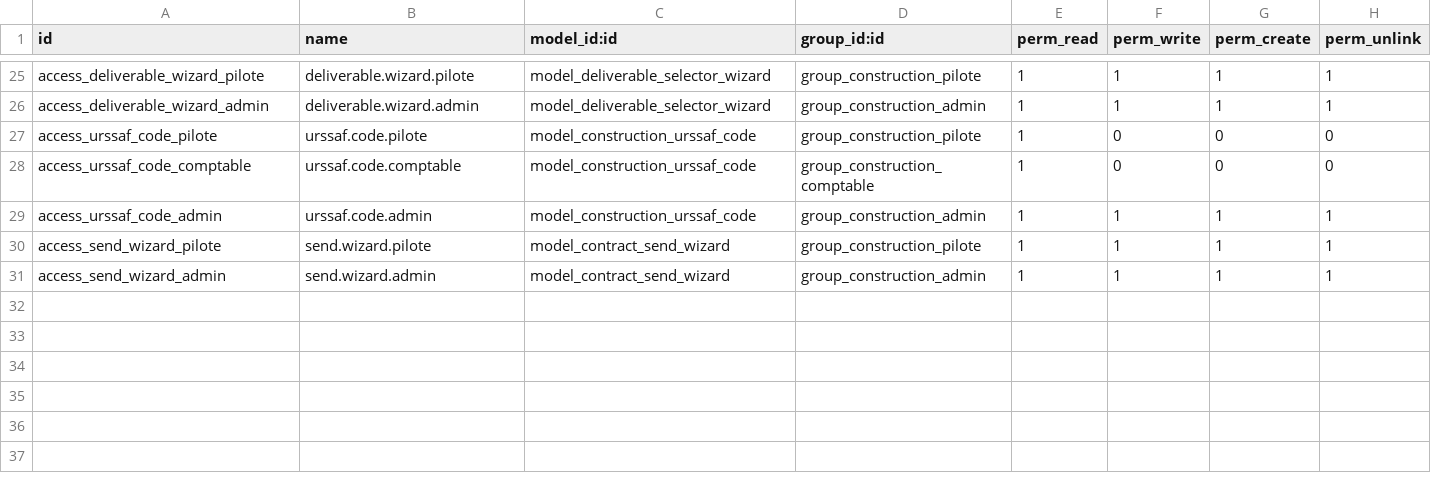
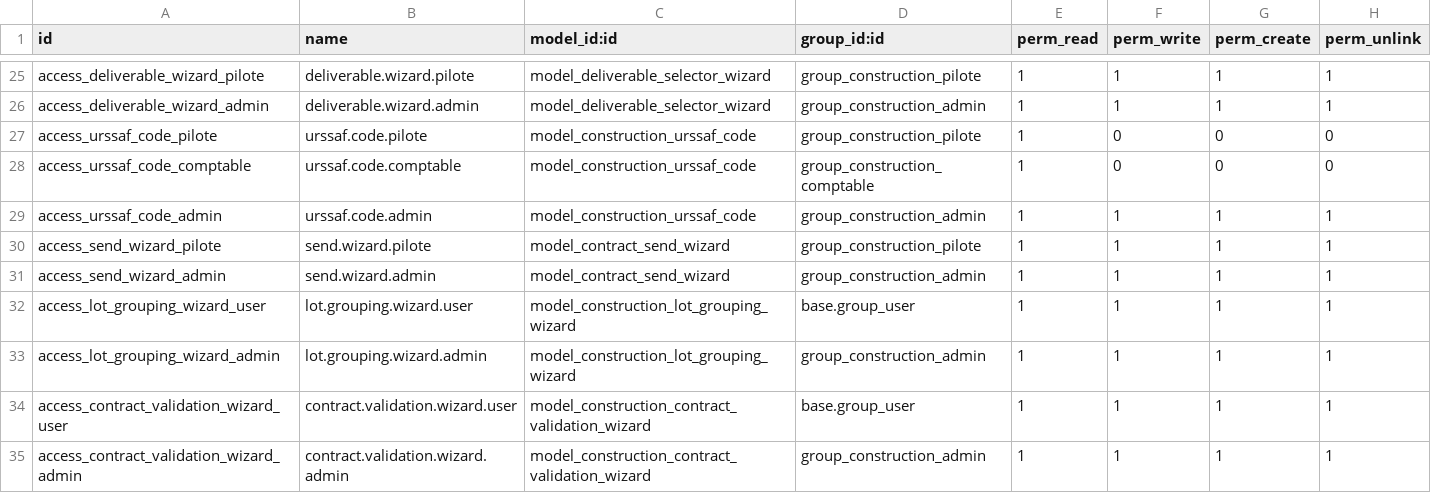
Before and after one commit to khalidOuhmid/odoo, a CSV file: custom_addons/construction_contract/security/ir.model.access.csv, drawn as a sheet; only a part is shown, gaps mark what is left out; the diff names each change by its address in the sheet, - before the commit and + after, or states it on an @@ line.

Commit message:
wip: contract

```diff
--- a/custom_addons/construction_contract/security/ir.model.access.csv
+++ b/custom_addons/construction_contract/security/ir.model.access.csv
+row 32: access_lot_grouping_wizard_user | lot.grouping.wizard.user | model_construction_lot_grouping_wizard | base.group_user | 1 | 1 | 1 | 1
+row 33: access_lot_grouping_wizard_admin | lot.grouping.wizard.admin | model_construction_lot_grouping_wizard | group_construction_admin | 1 | 1 | 1 | 1
+row 34: access_contract_validation_wizard_user | contract.validation.wizard.user | model_construction_contract_validation_wizard | base.group_user | 1 | 1 | 1 | 1
+row 35: access_contract_validation_wizard_admin | contract.validation.wizard.admin | model_construction_contract_validation_wizard | group_construction_admin | 1 | 1 | 1 | 1
```
Also changed, not shown: custom_addons/construction_finance/security/ir.model.access.csv, custom_addons/construction_invoice/security/ir.model.access.csv, 26 other files.
